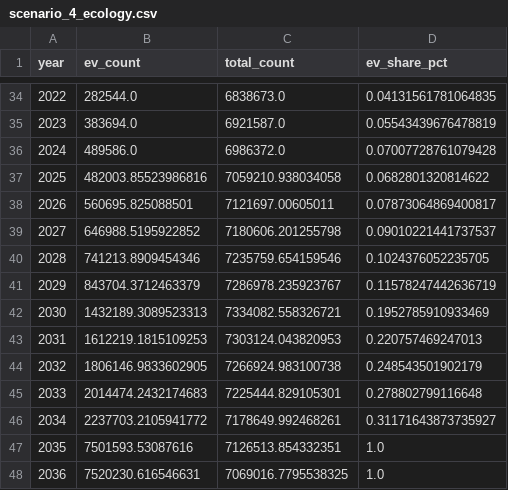
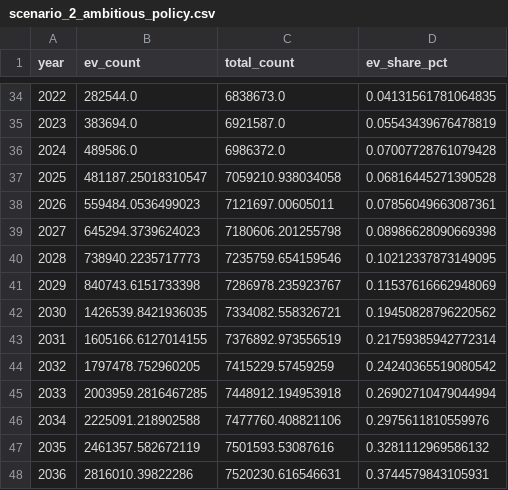
Before and after one commit to cyrillaebische/PI_ExpllAI-Mobility, a CSV file: prediction/ev_scenarios/output/scenario_2_ambitious_policy.csv (was prediction/ev_scenarios/scenario_4_ecology.csv), drawn as a sheet; only a part is shown, gaps mark what is left out; the diff covers the shown part only.

Commit message:
update some values

```diff
--- a/prediction/ev_scenarios/scenario_4_ecology.csv
+++ b/prediction/ev_scenarios/output/scenario_2_ambitious_policy.csv
@@ -36,13 +36,13 @@ year,ev_count,total_count,ev_share_pct
 2024,489586.0,6986372.0,0.07007728761079428
-2025,482003.85523986816,7059210.938034058,0.0682801320814622
-2026,560695.825088501,7121697.00605011,0.07873064869400817
-2027,646988.5195922852,7180606.201255798,0.09010221441737537
-2028,741213.8909454346,7235759.654159546,0.1024376052235705
-2029,843704.3712463379,7286978.235923767,0.11578247442636719
-2030,1432189.3089523313,7334082.558326721,0.1952785910933469
-2031,1612219.1815109253,7303124.043820953,0.220757469247013
-2032,1806146.9833602905,7266924.983100738,0.248543501902179
-2033,2014474.2432174683,7225444.829105301,0.278802799116648
-2034,2237703.2105941772,7178649.992468261,0.31171643873735927
-2035,7501593.53087616,7126513.854332351,1.0
-2036,7520230.616546631,7069016.7795538325,1.0
+2025,481187.25018310547,7059210.938034058,0.06816445271390528
+2026,559484.0536499023,7121697.00605011,0.07856049663087361
+2027,645294.3739624023,7180606.201255798,0.08986628090669398
+2028,738940.2235717773,7235759.654159546,0.10212337873149095
+2029,840743.6151733398,7286978.235923767,0.11537616662948069
+2030,1426539.8421936035,7334082.558326721,0.19450828796220562
+2031,1605166.6127014155,7376892.973556519,0.21759385942772314
+2032,1797478.752960205,7415229.57459259,0.24240365519080542
+2033,2003959.2816467285,7448912.194953918,0.26902710479044994
+2034,2225091.218902588,7477760.408821106,0.2975611810559976
+2035,2461357.582672119,7501593.53087616,0.3281112969586132
+2036,2816010.39822286,7520230.616546631,0.3744579843105931
```
Also changed, not shown: 40 edited cells elsewhere in this file, prediction/data/vehicules_in_circulation.csv, 12 other files.
